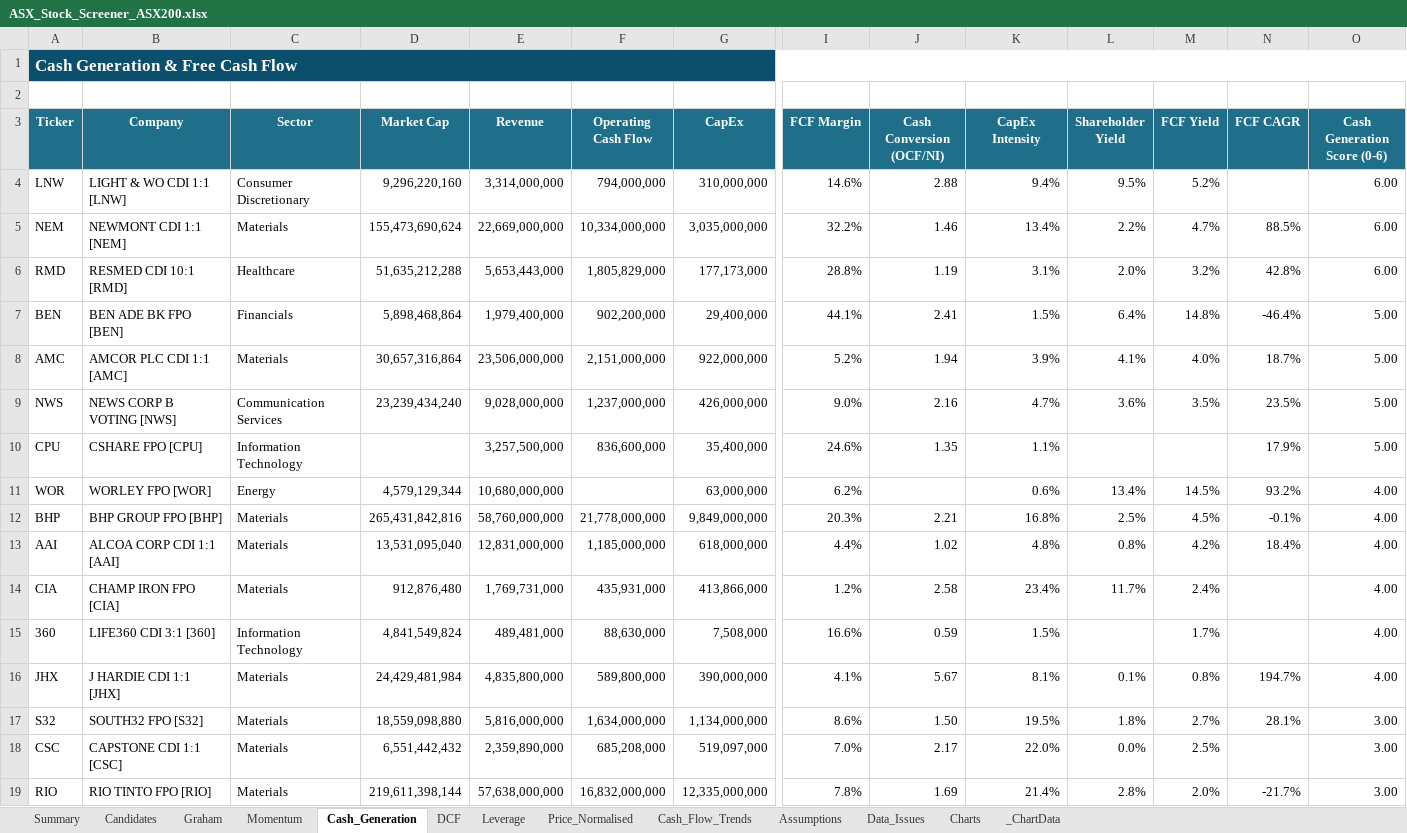
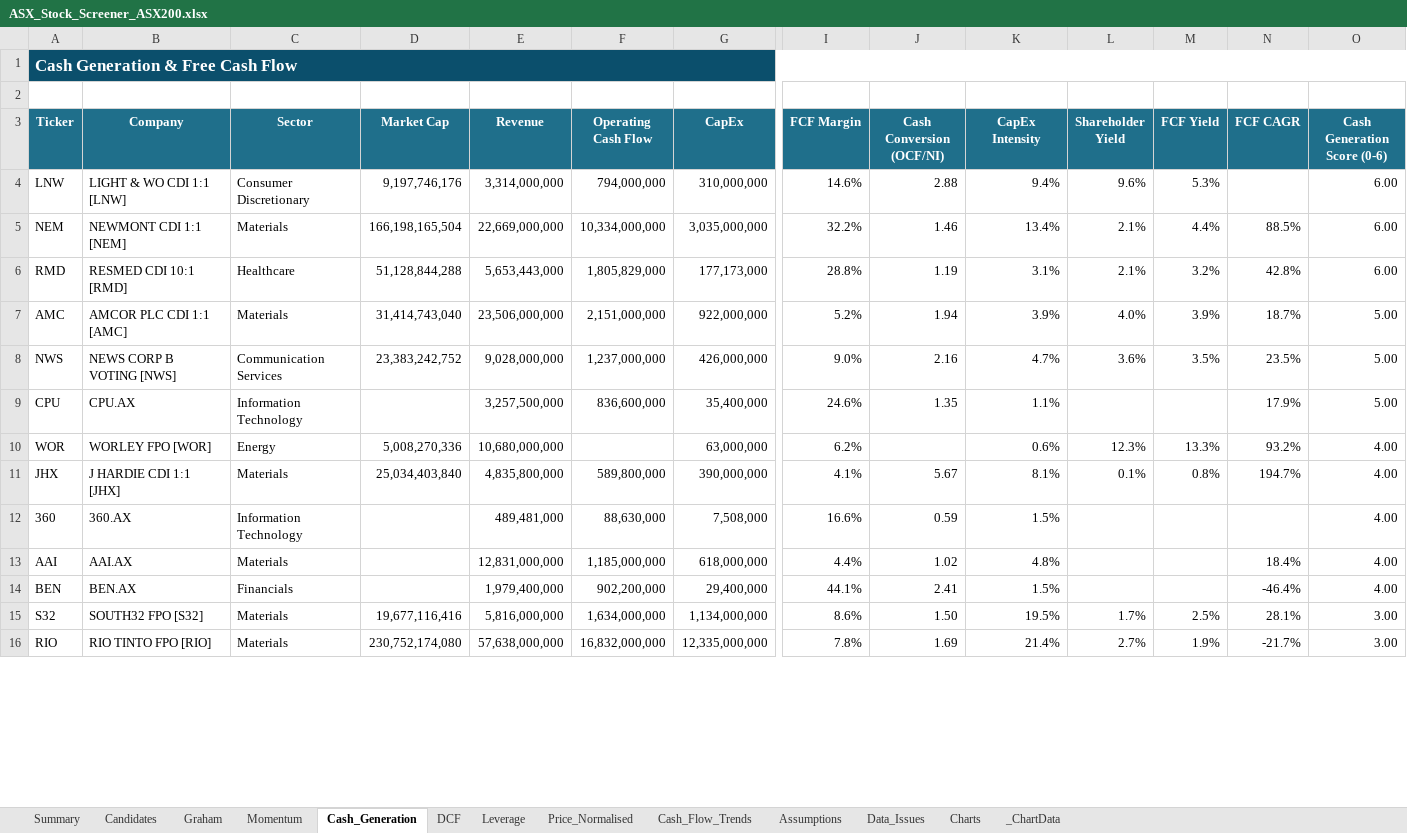
Before and after one commit to douglasmcintyre3-code/trading, an Excel workbook: latest/ASX_Stock_Screener_ASX200.xlsx, sheet Cash_Generation, drawn as a sheet; only a part is shown, gaps mark what is left out; values as stored, in another font and other column widths than the file's, no borders; conditional formats not drawn; removed rows and columns are numbered as before the commit, all else as after; rows hold the shown columns only; the diff covers the shown part only; the diff names each change by its address in the sheet, - before the commit and + after, or states it on an @@ line.

```diff
--- a/latest/ASX_Stock_Screener_ASX200.xlsx (sheet Cash_Generation)
+++ b/latest/ASX_Stock_Screener_ASX200.xlsx (sheet Cash_Generation)
-D4 (Market Cap): 9,296,220,160
+D4 (Market Cap): 9,197,746,176
-L4 (Shareholder Yield): 9.5%
+L4 (Shareholder Yield): 9.6%
-M4 (FCF Yield): 5.2%
+M4 (FCF Yield): 5.3%
-D5 (Market Cap): 155,473,690,624
+D5 (Market Cap): 166,198,165,504
-L5 (Shareholder Yield): 2.2%
+L5 (Shareholder Yield): 2.1%
-M5 (FCF Yield): 4.7%
+M5 (FCF Yield): 4.4%
-D6 (Market Cap): 51,635,212,288
+D6 (Market Cap): 51,128,844,288
-L6 (Shareholder Yield): 2.0%
+L6 (Shareholder Yield): 2.1%
-row 7: BEN | BEN ADE BK FPO [BEN] | Financials | 5,898,468,864 | 1,979,400,000 | 902,200,000 | 29,400,000 | 44.1% | 2.41 | 1.5% | 6.4% | 14.8% | -46.4% | 5.00
-D7 (Market Cap): 30,657,316,864
+D7 (Market Cap): 31,414,743,040
-L7 (Shareholder Yield): 4.1%
+L7 (Shareholder Yield): 4.0%
-M7 (FCF Yield): 4.0%
+M7 (FCF Yield): 3.9%
-D8 (Market Cap): 23,239,434,240
+D8 (Market Cap): 23,383,242,752
-B9 (Company): CSHARE FPO [CPU]
+B9 (Company): CPU.AX
-D10 (Market Cap): 4,579,129,344
+D10 (Market Cap): 5,008,270,336
-L10 (Shareholder Yield): 13.4%
+L10 (Shareholder Yield): 12.3%
-M10 (FCF Yield): 14.5%
+M10 (FCF Yield): 13.3%
-row 12: BHP | BHP GROUP FPO [BHP] | Materials | 265,431,842,816 | 58,760,000,000 | 21,778,000,000 | 9,849,000,000 | 20.3% | 2.21 | 16.8% | 2.5% | 4.5% | -0.1% | 4.00
-row 13: AAI | ALCOA CORP CDI 1:1 [AAI] | Materials | 13,531,095,040 | 12,831,000,000 | 1,185,000,000 | 618,000,000 | 4.4% | 1.02 | 4.8% | 0.8% | 4.2% | 18.4% | 4.00
-row 14: CIA | CHAMP IRON FPO [CIA] | Materials | 912,876,480 | 1,769,731,000 | 435,931,000 | 413,866,000 | 1.2% | 2.58 | 23.4% | 11.7% | 2.4% |  | 4.00
-row 15: 360 | LIFE360 CDI 3:1 [360] | Information Technology | 4,841,549,824 | 489,481,000 | 88,630,000 | 7,508,000 | 16.6% | 0.59 | 1.5% |  | 1.7% |  | 4.00
-D11 (Market Cap): 24,429,481,984
+D11 (Market Cap): 25,034,403,840
+row 12: 360 | 360.AX | Information Technology |  | 489,481,000 | 88,630,000 | 7,508,000 | 16.6% | 0.59 | 1.5% |  |  |  | 4.00
+row 13: AAI | AAI.AX | Materials |  | 12,831,000,000 | 1,185,000,000 | 618,000,000 | 4.4% | 1.02 | 4.8% |  |  | 18.4% | 4.00
+row 14: BEN | BEN.AX | Financials |  | 1,979,400,000 | 902,200,000 | 29,400,000 | 44.1% | 2.41 | 1.5% |  |  | -46.4% | 4.00
-D15 (Market Cap): 18,559,098,880
+D15 (Market Cap): 19,677,116,416
-L15 (Shareholder Yield): 1.8%
+L15 (Shareholder Yield): 1.7%
-M15 (FCF Yield): 2.7%
+M15 (FCF Yield): 2.5%
-row 18: CSC | CAPSTONE CDI 1:1 [CSC] | Materials | 6,551,442,432 | 2,359,890,000 | 685,208,000 | 519,097,000 | 7.0% | 2.17 | 22.0% | 0.0% | 2.5% |  | 3.00
-D16 (Market Cap): 219,611,398,144
+D16 (Market Cap): 230,752,174,080
-L16 (Shareholder Yield): 2.8%
+L16 (Shareholder Yield): 2.7%
-M16 (FCF Yield): 2.0%
+M16 (FCF Yield): 1.9%
```
Also changed, not shown: 98 added rows, 95 removed rows and 110 edited cells elsewhere in this sheet, sheet Summary, sheet Price_Normalised, sheet Momentum, sheet Graham, sheet DCF, sheet Leverage, 3 more sheets, charts or pictures, 3 other files.
